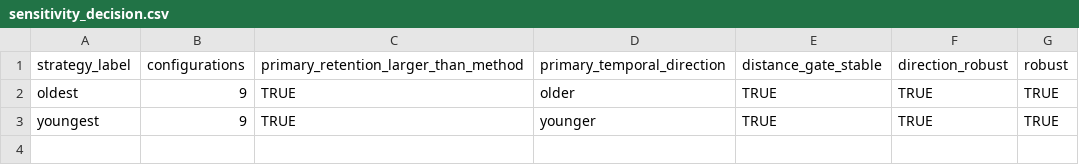
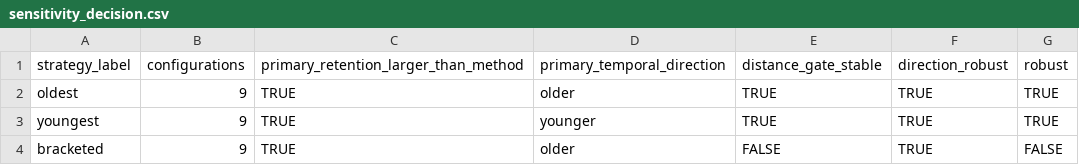
Before and after one commit to BWBrook/rc-dates, a CSV file: out/empirical-sampling/sensitivity_decision.csv, drawn as a sheet; the diff names each change by its address in the sheet, - before the commit and + after, or states it on an @@ line.

```diff
--- a/out/empirical-sampling/sensitivity_decision.csv
+++ b/out/empirical-sampling/sensitivity_decision.csv
+row 4: bracketed | 9 | TRUE | older | FALSE | TRUE | FALSE
```
Also changed, not shown: out/empirical-sampling/sensitivity_claim_gates.csv, 18 other files.
